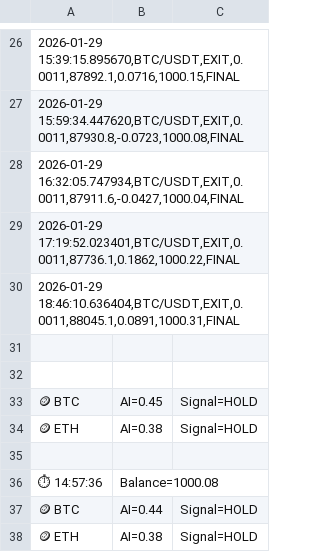
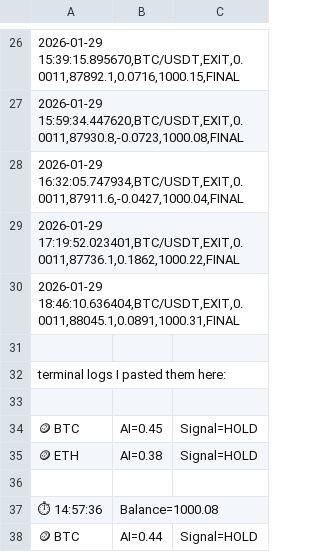
Before and after one commit to aakash8930/trading-backend, a CSV file: paper_trades.csv, drawn as a sheet; only a part is shown, gaps mark what is left out; the shorter side is filled out with more unchanged rows; the diff names each change by its address in the sheet, - before the commit and + after, or states it on an @@ line.

Commit message:
123

```diff
--- a/paper_trades.csv
+++ b/paper_trades.csv
+row 32: terminal logs I pasted them here:
```
